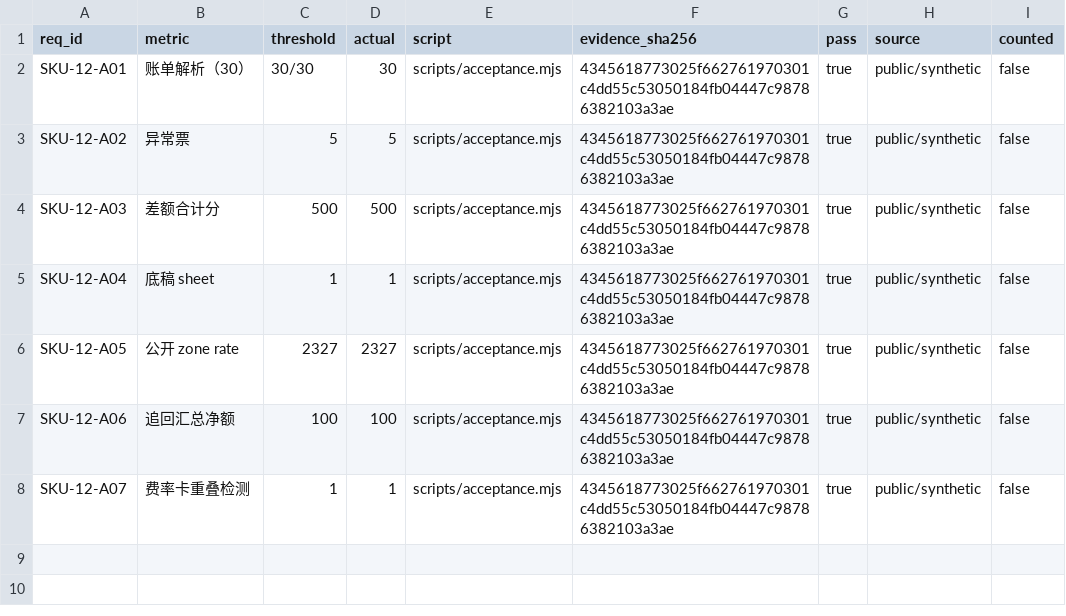
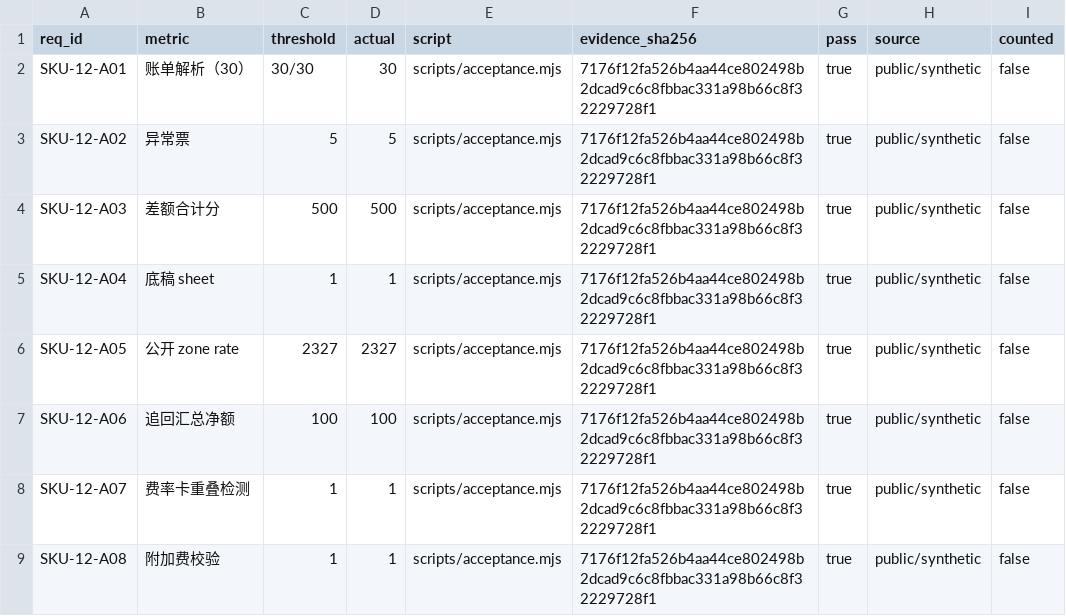
Before and after one commit to PerryLink/dsh-freight-audit, a CSV file: ACCEPTANCE.csv, drawn as a sheet.

```diff
--- a/ACCEPTANCE.csv
+++ b/ACCEPTANCE.csv
@@ -1,8 +1,9 @@
 req_id,metric,threshold,actual,script,evidence_sha256,pass,source,counted
-SKU-12-A01,账单解析（30）,30/30,30,scripts/acceptance.mjs,4345618773025f662761970301c4dd55c53050184fb04447c98786382103a3ae,true,public/synthetic,false
-SKU-12-A02,异常票,5,5,scripts/acceptance.mjs,4345618773025f662761970301c4dd55c53050184fb04447c98786382103a3ae,true,public/synthetic,false
-SKU-12-A03,差额合计分,500,500,scripts/acceptance.mjs,4345618773025f662761970301c4dd55c53050184fb04447c98786382103a3ae,true,public/synthetic,false
-SKU-12-A04,底稿 sheet,1,1,scripts/acceptance.mjs,4345618773025f662761970301c4dd55c53050184fb04447c98786382103a3ae,true,public/synthetic,false
-SKU-12-A05,公开 zone rate,2327,2327,scripts/acceptance.mjs,4345618773025f662761970301c4dd55c53050184fb04447c98786382103a3ae,true,public/synthetic,false
-SKU-12-A06,追回汇总净额,100,100,scripts/acceptance.mjs,4345618773025f662761970301c4dd55c53050184fb04447c98786382103a3ae,true,public/synthetic,false
-SKU-12-A07,费率卡重叠检测,1,1,scripts/acceptance.mjs,4345618773025f662761970301c4dd55c53050184fb04447c98786382103a3ae,true,public/synthetic,false
+SKU-12-A01,账单解析（30）,30/30,30,scripts/acceptance.mjs,7176f12fa526b4aa44ce802498b2dcad9c6c8fbbac331a98b66c8f32229728f1,true,public/synthetic,false
+SKU-12-A02,异常票,5,5,scripts/acceptance.mjs,7176f12fa526b4aa44ce802498b2dcad9c6c8fbbac331a98b66c8f32229728f1,true,public/synthetic,false
+SKU-12-A03,差额合计分,500,500,scripts/acceptance.mjs,7176f12fa526b4aa44ce802498b2dcad9c6c8fbbac331a98b66c8f32229728f1,true,public/synthetic,false
+SKU-12-A04,底稿 sheet,1,1,scripts/acceptance.mjs,7176f12fa526b4aa44ce802498b2dcad9c6c8fbbac331a98b66c8f32229728f1,true,public/synthetic,false
+SKU-12-A05,公开 zone rate,2327,2327,scripts/acceptance.mjs,7176f12fa526b4aa44ce802498b2dcad9c6c8fbbac331a98b66c8f32229728f1,true,public/synthetic,false
+SKU-12-A06,追回汇总净额,100,100,scripts/acceptance.mjs,7176f12fa526b4aa44ce802498b2dcad9c6c8fbbac331a98b66c8f32229728f1,true,public/synthetic,false
+SKU-12-A07,费率卡重叠检测,1,1,scripts/acceptance.mjs,7176f12fa526b4aa44ce802498b2dcad9c6c8fbbac331a98b66c8f32229728f1,true,public/synthetic,false
+SKU-12-A08,附加费校验,1,1,scripts/acceptance.mjs,7176f12fa526b4aa44ce802498b2dcad9c6c8fbbac331a98b66c8f32229728f1,true,public/synthetic,false
```
Also changed, not shown: 10 other files.
